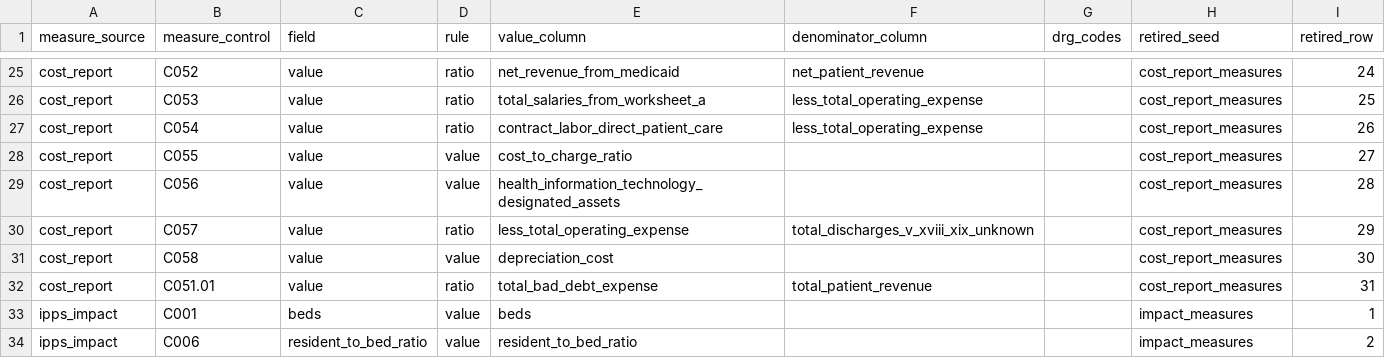
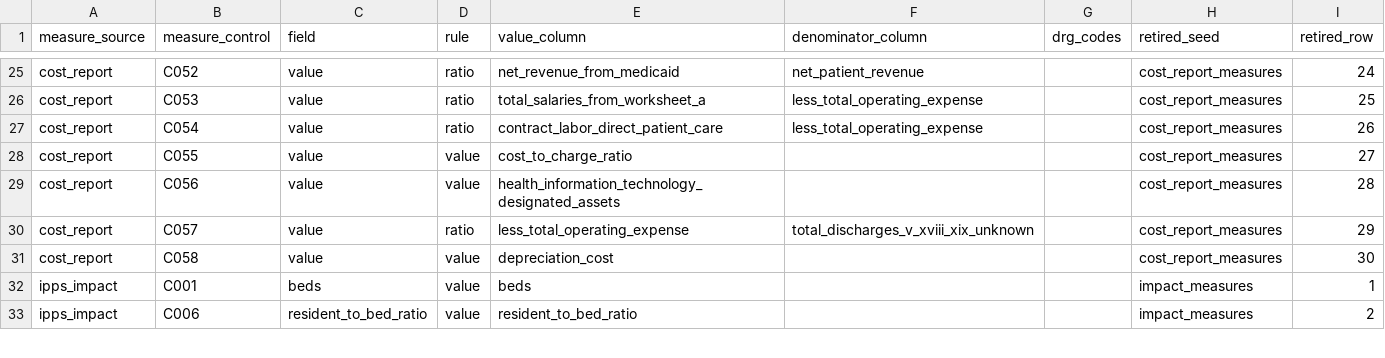
Before and after one commit to ian-mungai/healthcare-hai-prediction, a CSV file: dbt/seeds/features/frozen_hospital_controls.csv, drawn as a sheet; only a part is shown, gaps mark what is left out; the diff names each change by its address in the sheet, - before the commit and + after, or states it on an @@ line.

```diff
--- a/dbt/seeds/features/frozen_hospital_controls.csv
+++ b/dbt/seeds/features/frozen_hospital_controls.csv
-row 32: cost_report | C051.01 | value | ratio | total_bad_debt_expense | total_patient_revenue |  | cost_report_measures | 31
```
Also changed, not shown: dbt/seeds/features/cost_report_measures_recipe.csv, dbt/seeds/features/frozen_registry_controls.csv, 10 other files.
